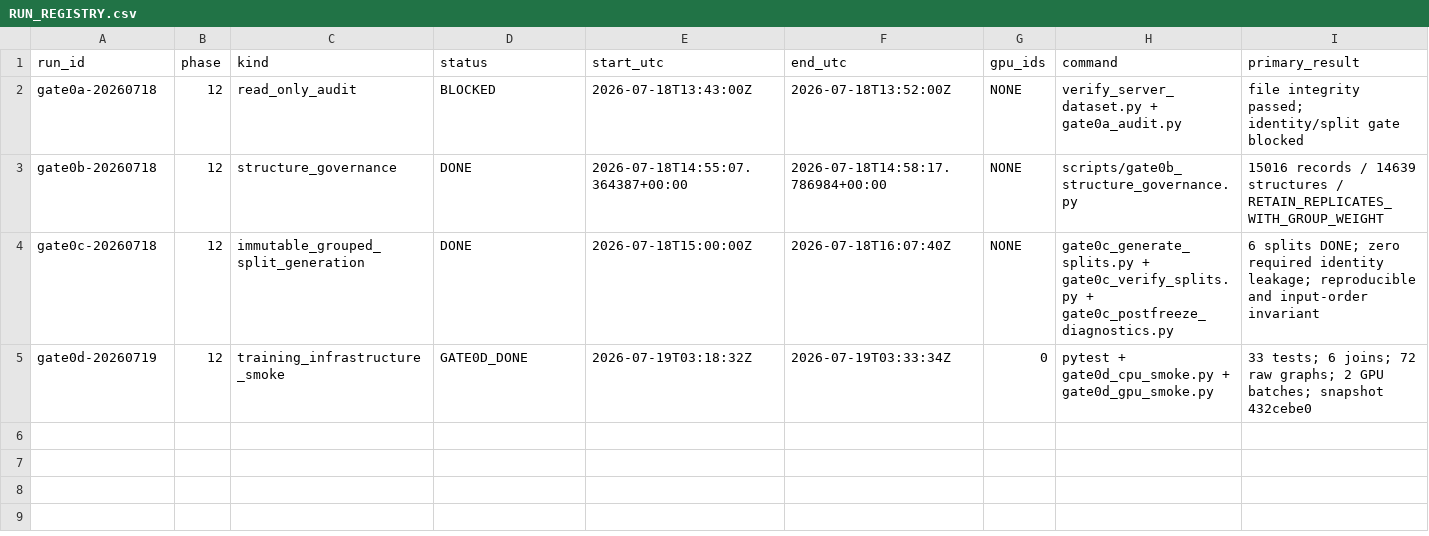
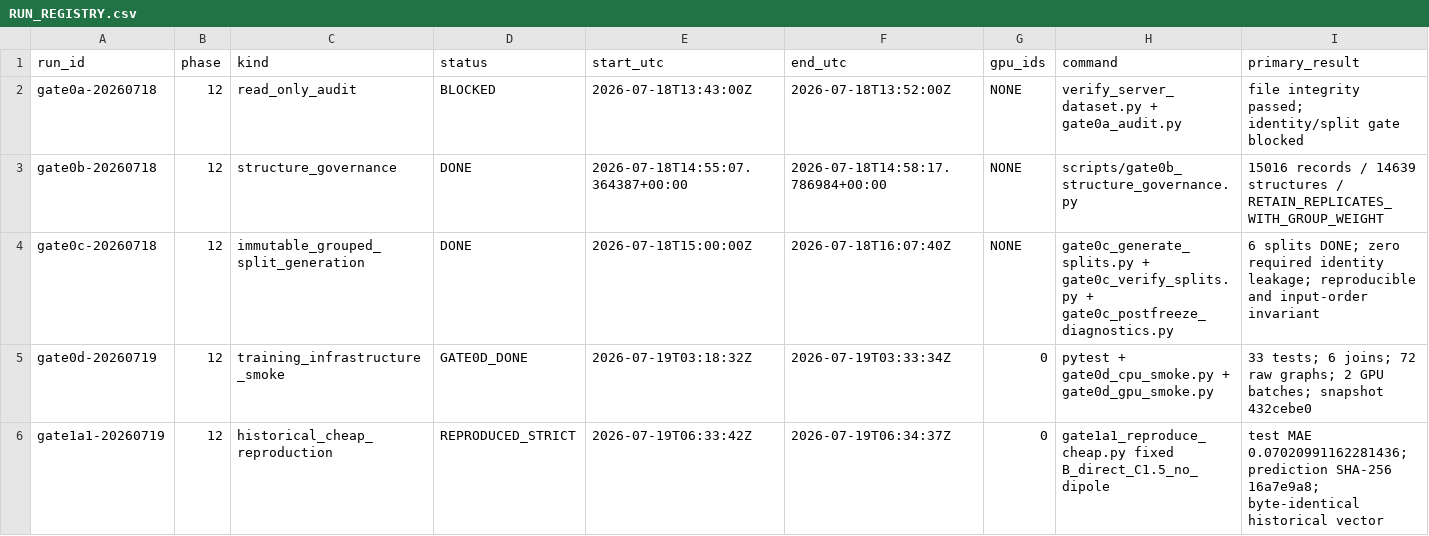
Before and after one commit to ChangLiu-yalotein/ExcitationNexus-Phase12, a CSV file: RUN_REGISTRY.csv, drawn as a sheet; only a part is shown; rows hold the shown columns only; the diff names each change by its address in the sheet, - before the commit and + after, or states it on an @@ line.

Commit message:
gate(gate1a1): reproduce historical 0.0702 no-dipole cheap champion

```diff
--- a/RUN_REGISTRY.csv
+++ b/RUN_REGISTRY.csv
+row 6: gate1a1-20260719 | 12 | historical_cheap_reproduction | REPRODUCED_STRICT | 2026-07-19T06:33:42Z | 2026-07-19T06:34:37Z | 0 | gate1a1_reproduce_cheap.py fixed B_direct_C1.5_no_dipole | test MAE 0.07020991162281436; prediction SHA-256 16a7e9a8; byte-identical historical vector
```
Also changed, not shown: 25 other files.
